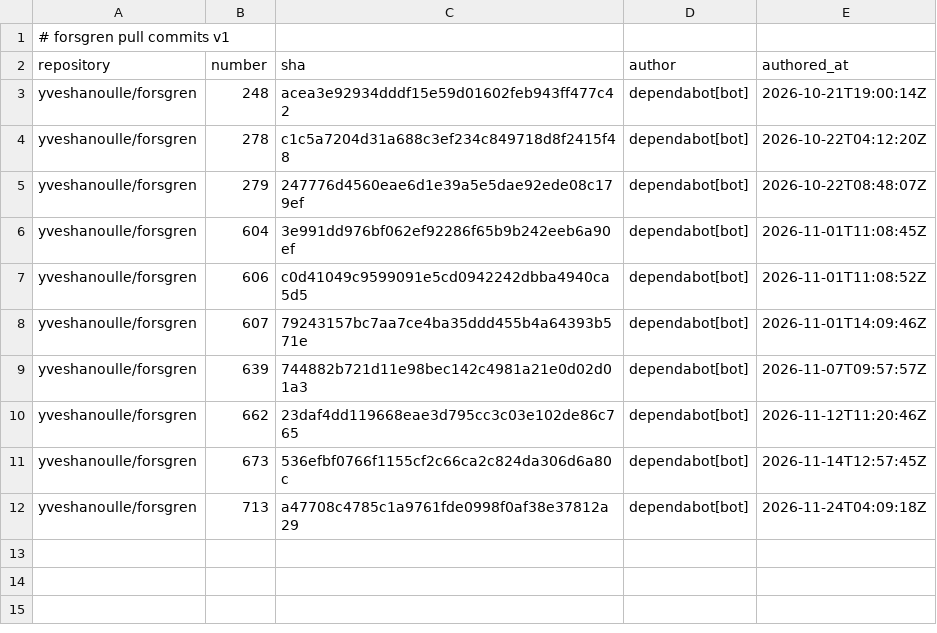
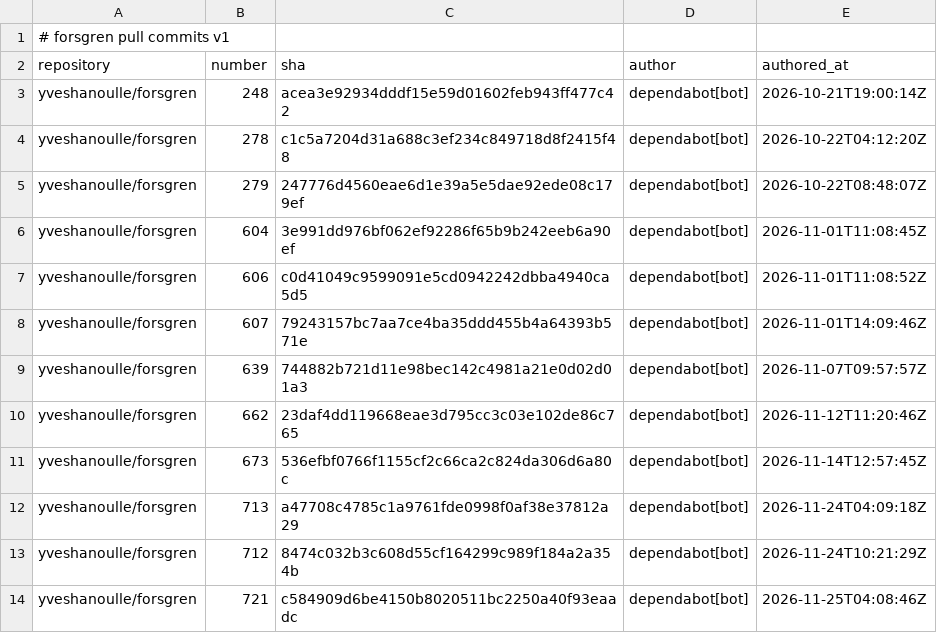
Before and after one commit to yveshanoulle/forsgren-metrics, a CSV file: data/pull_commits.csv, drawn as a sheet; the diff names each change by its address in the sheet, - before the commit and + after, or states it on an @@ line.

```diff
--- a/data/pull_commits.csv
+++ b/data/pull_commits.csv
+row 13: yveshanoulle/forsgren | 712 | 8474c032b3c608d55cf164299c989f184a2a354b | dependabot[bot] | 2026-11-24T10:21:29Z
+row 14: yveshanoulle/forsgren | 721 | c584909d6be4150b8020511bc2250a40f93eaadc | dependabot[bot] | 2026-11-25T04:08:46Z
```
Also changed, not shown: data/deployments.csv, data/issues.csv, 8 other files.
